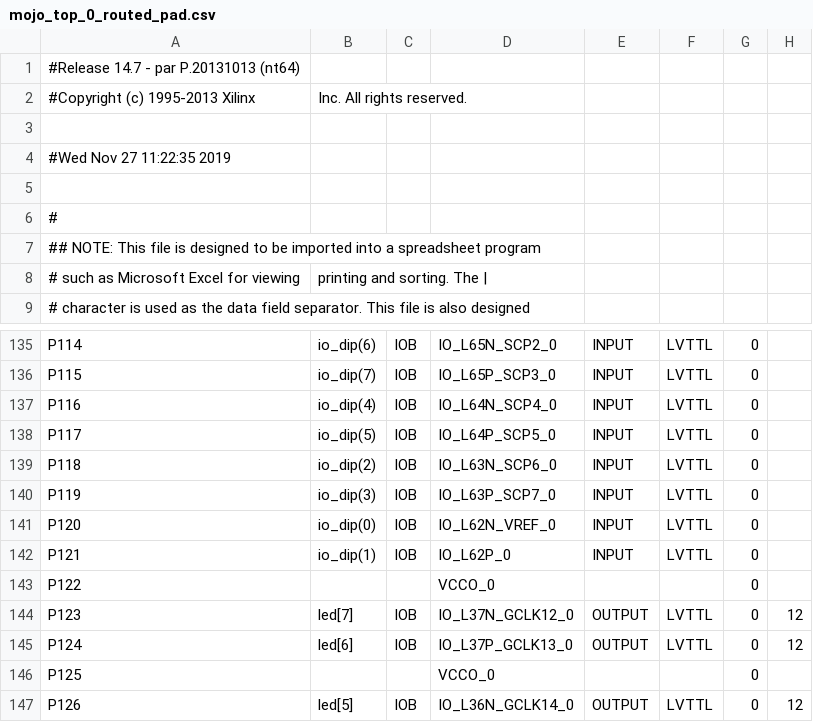
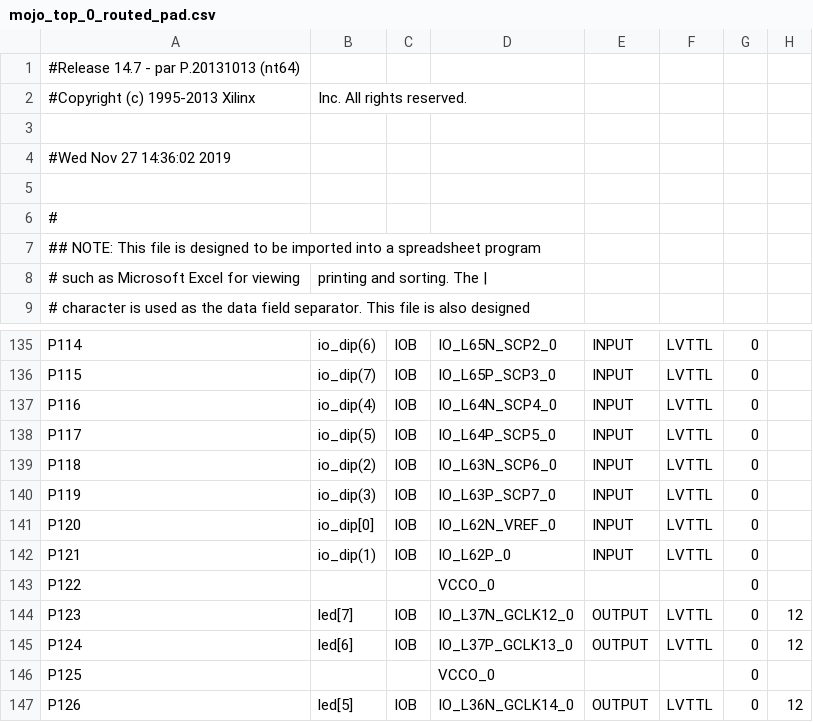
Before and after one commit to Tiff923/Mastermind, a CSV file: work/planAhead/game/game.runs/impl_1/mojo_top_0_routed_pad.csv, drawn as a sheet; only a part is shown, gaps mark what is left out; the diff names each change by its address in the sheet, - before the commit and + after, or states it on an @@ line.

```diff
--- a/work/planAhead/game/game.runs/impl_1/mojo_top_0_routed_pad.csv
+++ b/work/planAhead/game/game.runs/impl_1/mojo_top_0_routed_pad.csv
-A4: #Wed Nov 27 11:22:35 2019
+A4: #Wed Nov 27 14:36:02 2019
-B141: io_dip(0)
+B141: io_dip[0]
```
Also changed, not shown: 57 other files.
